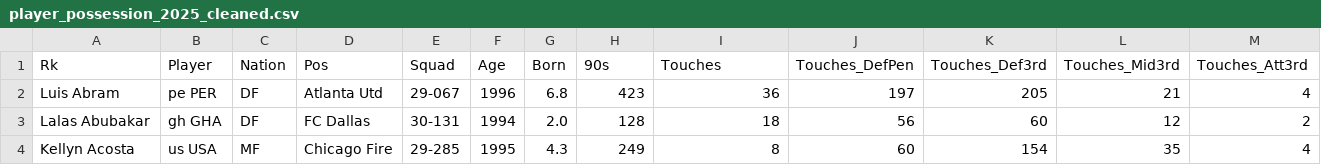
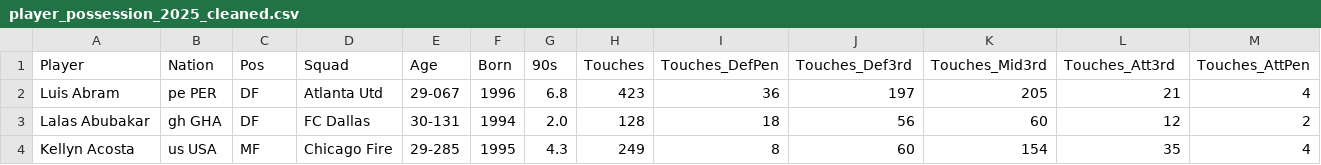
Before and after one commit to der-amit/fbref-analytics, a CSV file: data/player_possession_2025_cleaned.csv, drawn as a sheet; only a part is shown; removed rows and columns are numbered as before the commit, all else as after; rows hold the shown columns only; the diff names each change by its address in the sheet, - before the commit and + after, or states it on an @@ line.

```diff
--- a/data/player_possession_2025_cleaned.csv
+++ b/data/player_possession_2025_cleaned.csv
-row 1: Rk | Player | Nation | Pos | Squad | Age | Born | 90s | Touches | Touches_DefPen | Touches_Def3rd | Touches_Mid3rd | Touches_Att3rd
+row 1: Player | Nation | Pos | Squad | Age | Born | 90s | Touches | Touches_DefPen | Touches_Def3rd | Touches_Mid3rd | Touches_Att3rd | Touches_AttPen
```
Also changed, not shown: data/player_defense_2025_cleaned.csv, data/player_gca_2025_cleaned.csv, 34 other files.
